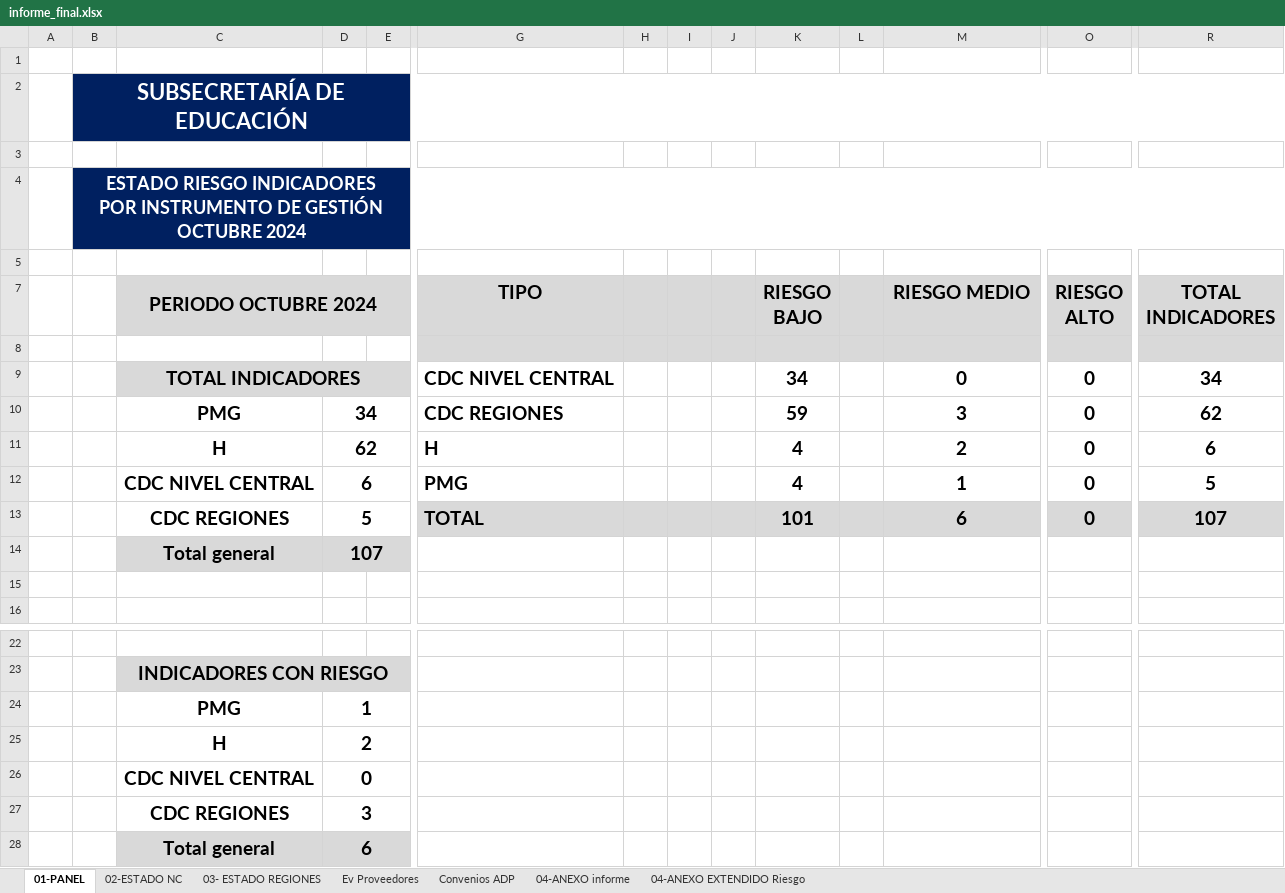
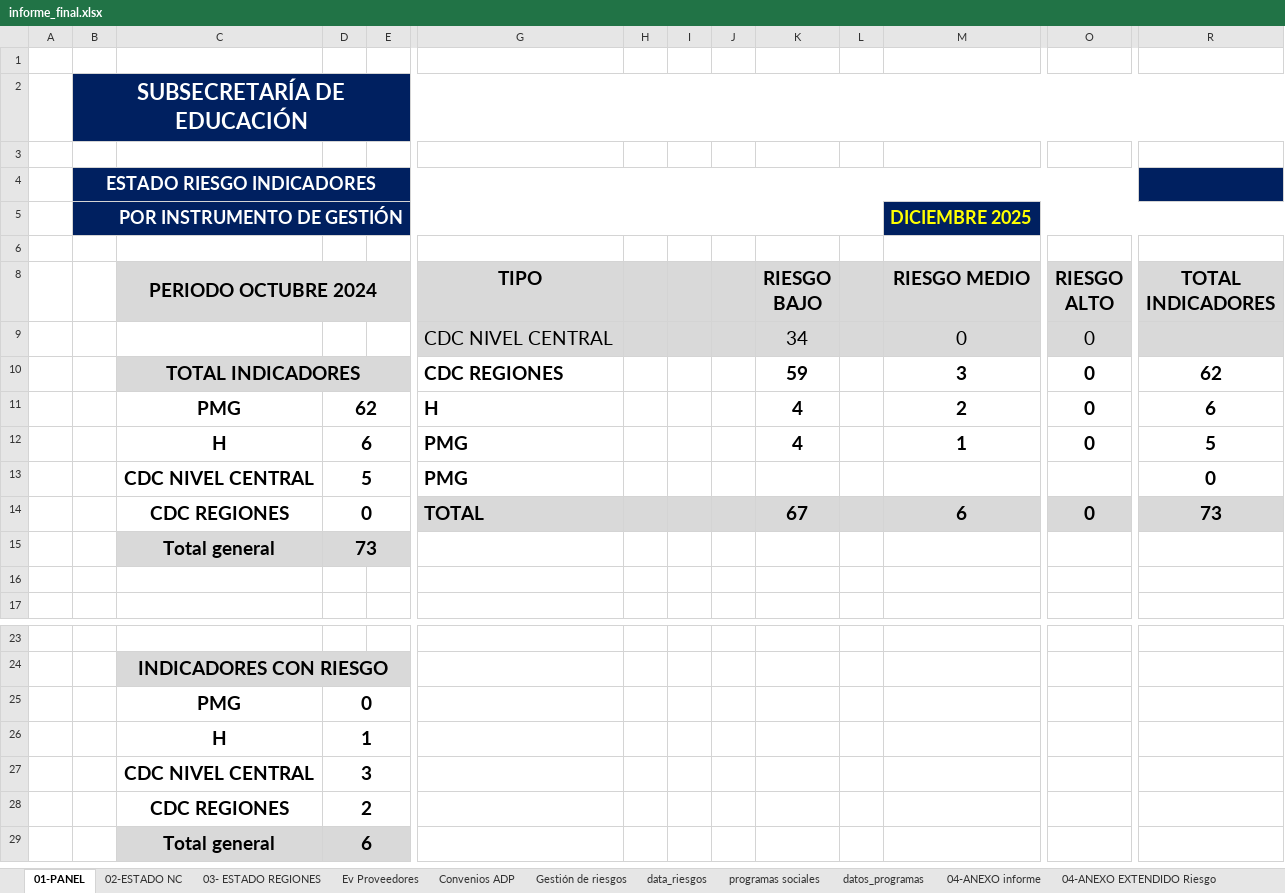
Before and after one commit to joaquinMineduc/ARMM, an Excel workbook: Backend/output/informe_final.xlsx, sheet 01-PANEL, drawn as a sheet; only a part is shown, gaps mark what is left out; values as stored, in another font and other column widths than the file's, no borders; charts and pictures not drawn; removed rows and columns are numbered as before the commit, all else as after; rows hold the shown columns only; ↵ is a line break in a cell; the diff covers the shown part only; the diff names each change by its address in the sheet, - before the commit and + after, or states it on an @@ line.

```diff
--- a/Backend/output/informe_final.xlsx (sheet 01-PANEL)
+++ b/Backend/output/informe_final.xlsx (sheet 01-PANEL)
+sheet tab: Gestión de riesgos
+sheet tab: data_riesgos
+sheet tab: programas sociales
+sheet tab: datos_programas
-B4: ESTADO RIESGO INDICADORES ↵ POR INSTRUMENTO DE GESTIÓN OCTUBRE 2024
+B4: ESTADO RIESGO INDICADORES
-B4:R4 merged
+B4:O4 merged
+row 5:  | POR INSTRUMENTO DE GESTIÓN |  |  |  |  |  |  |  |  |  | DICIEMBRE 2025
-row 8: (empty)
-C9 (PERIODO OCTUBRE 2024): TOTAL INDICADORES
+C9 (PERIODO OCTUBRE 2024): (empty)
-C9:E9 fill: #D9D9D9
+C9:E9 fill: none
-C9:E9 merged
-G9:R9 fill: none
+G9:R9 fill: #D9D9D9
-G9 bold: on
+G9 bold: off
-K9 bold: on
+K9 bold: off
-M9 bold: on
+M9 bold: off
-O9 bold: on
+O9 bold: off
-R9 (TOTAL INDICADORES): 34
+R9 (TOTAL INDICADORES): (empty)
-C10 (PERIODO OCTUBRE 2024): PMG
+C10 (PERIODO OCTUBRE 2024): TOTAL INDICADORES
-C10:E10 fill: none
+C10:E10 fill: #D9D9D9
+C10:E10 merged
-D10: 34
+D10: (empty)
-D10:E10 merged
-C11 (PERIODO OCTUBRE 2024): H
+C11 (PERIODO OCTUBRE 2024): PMG
-C12 (PERIODO OCTUBRE 2024): CDC NIVEL CENTRAL
+C12 (PERIODO OCTUBRE 2024): H
+row 13:  |  | CDC NIVEL CENTRAL | 5 |  | PMG |  |  |  |  |  |  |  | 0
-D14: 5
+D14: 0
-K14 (RIESGO BAJO): 101
+K14 (RIESGO BAJO): 67
-R14 (TOTAL INDICADORES): 107
+R14 (TOTAL INDICADORES): 73
-D15: 107
+D15: 73
-D25: 1
+D25: 0
-D26: 2
+D26: 1
-row 26:  |  | CDC NIVEL CENTRAL | 0
-C27 (PERIODO OCTUBRE 2024): CDC REGIONES
+C27 (PERIODO OCTUBRE 2024): CDC NIVEL CENTRAL
+row 28:  |  | CDC REGIONES | 2
```
Also changed, not shown: cell formats elsewhere in this sheet, sheet Convenios ADP, sheet 02-ESTADO NC, sheet 03- ESTADO REGIONES, formulas that keep their value, charts or pictures, 23 other files.
